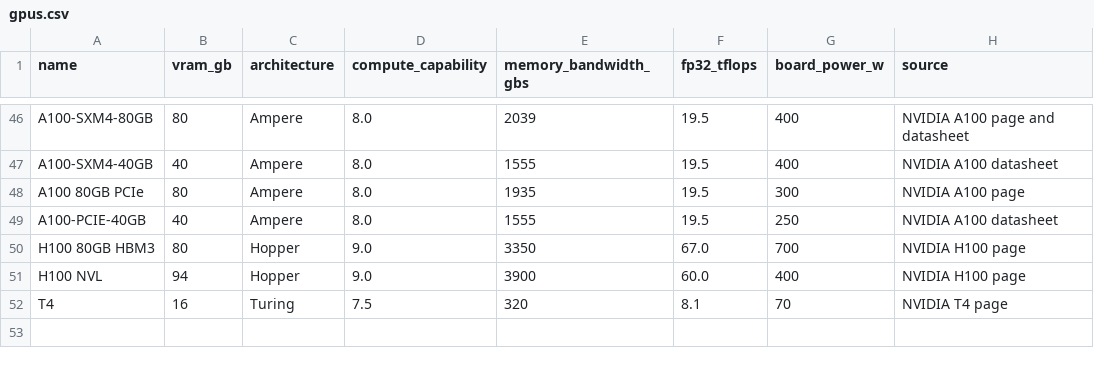
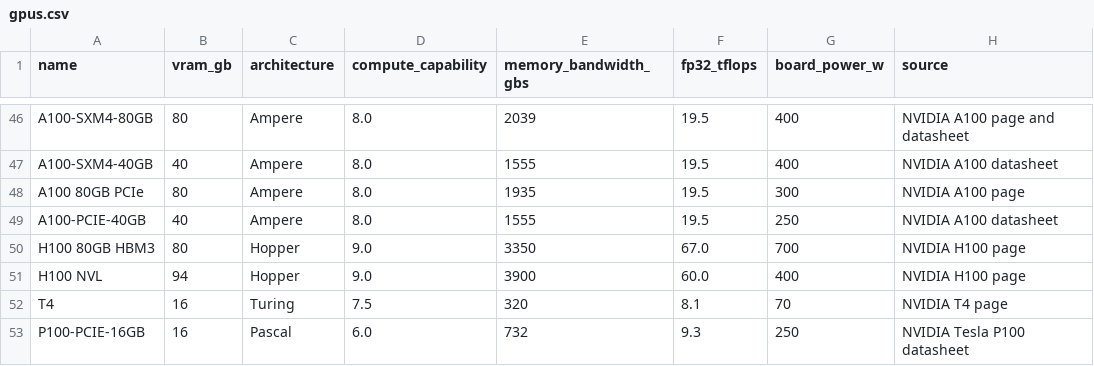
Before and after one commit to hartmanjd/localtune, a CSV file: src/localtune/data/gpus.csv, drawn as a sheet; only a part is shown, gaps mark what is left out.

```diff
--- a/src/localtune/data/gpus.csv
+++ b/src/localtune/data/gpus.csv
@@ -52 +52,2 @@ H100 NVL,94,Hopper,9.0,3900,60.0,400,NVIDIA H100 page
 T4,16,Turing,7.5,320,8.1,70,NVIDIA T4 page
+P100-PCIE-16GB,16,Pascal,6.0,732,9.3,250,NVIDIA Tesla P100 datasheet
```
Also changed, not shown: 34 other files.
